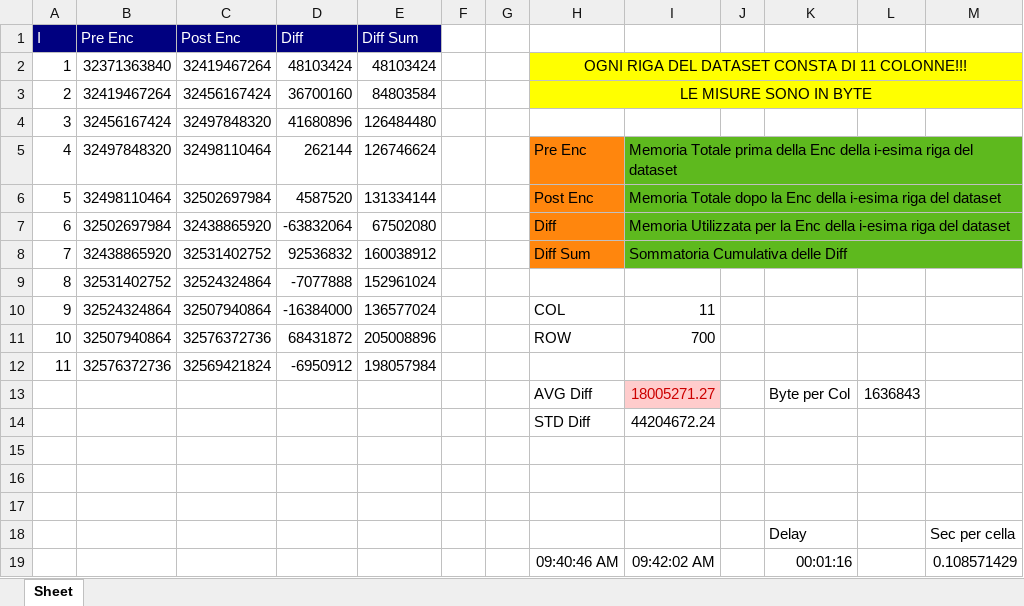
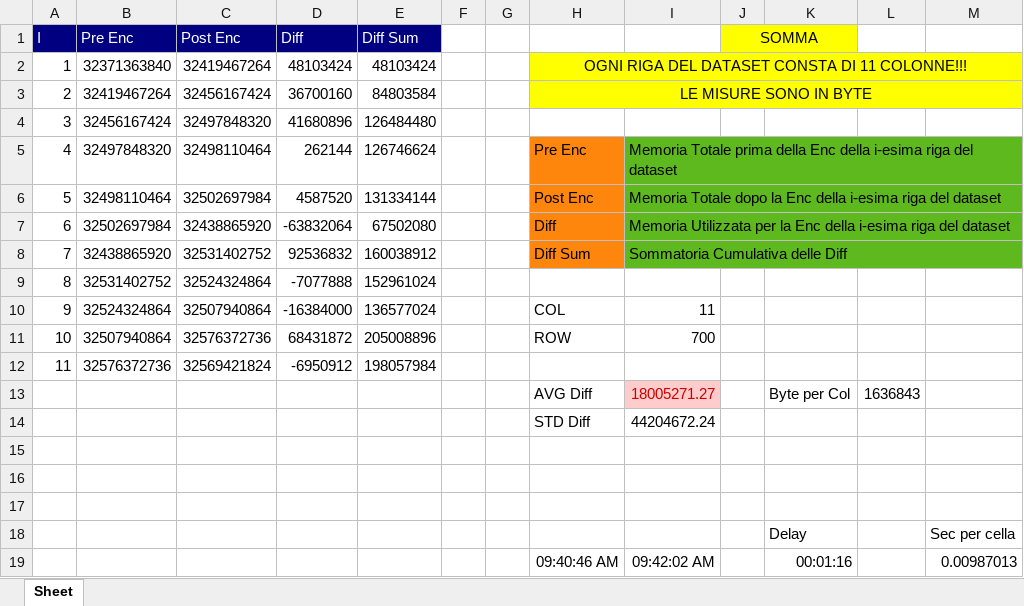
Before and after one commit to Gabriele-P03/FHE-Tesi, an Excel workbook: Test Tesi/Operazioni/Somma/11col.xlsx, sheet Sheet, drawn as a sheet; values as stored, in another font and other column widths than the file's, no borders; the diff names each change by its address in the sheet, - before the commit and + after, or states it on an @@ line.

```diff
--- a/Test Tesi/Operazioni/Somma/11col.xlsx (sheet Sheet)
+++ b/Test Tesi/Operazioni/Somma/11col.xlsx (sheet Sheet)
-J1: (empty)
+J1: SOMMA
-J1:K1 fill: none
+J1:K1 fill: #FFFF00
+J1:K1 merged
-M19: 0.108571429
+M19: 0.00987013
```
Also changed, not shown: Test Tesi/Operazioni/Sottrazione/11col.xlsx, 4 other files.
